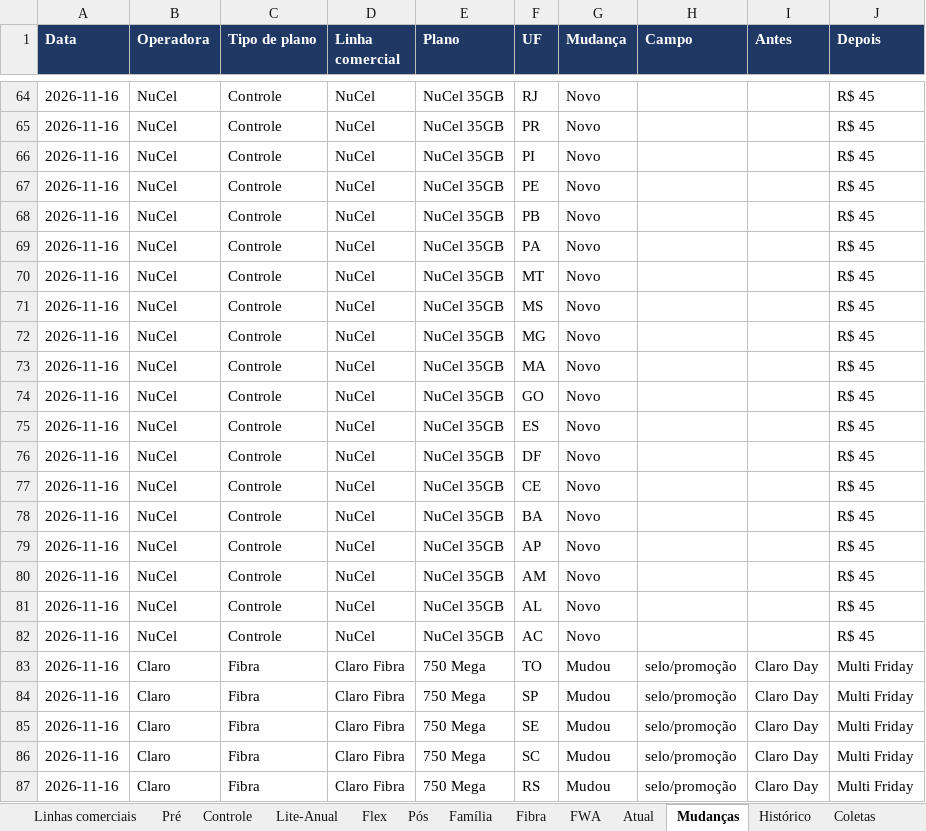
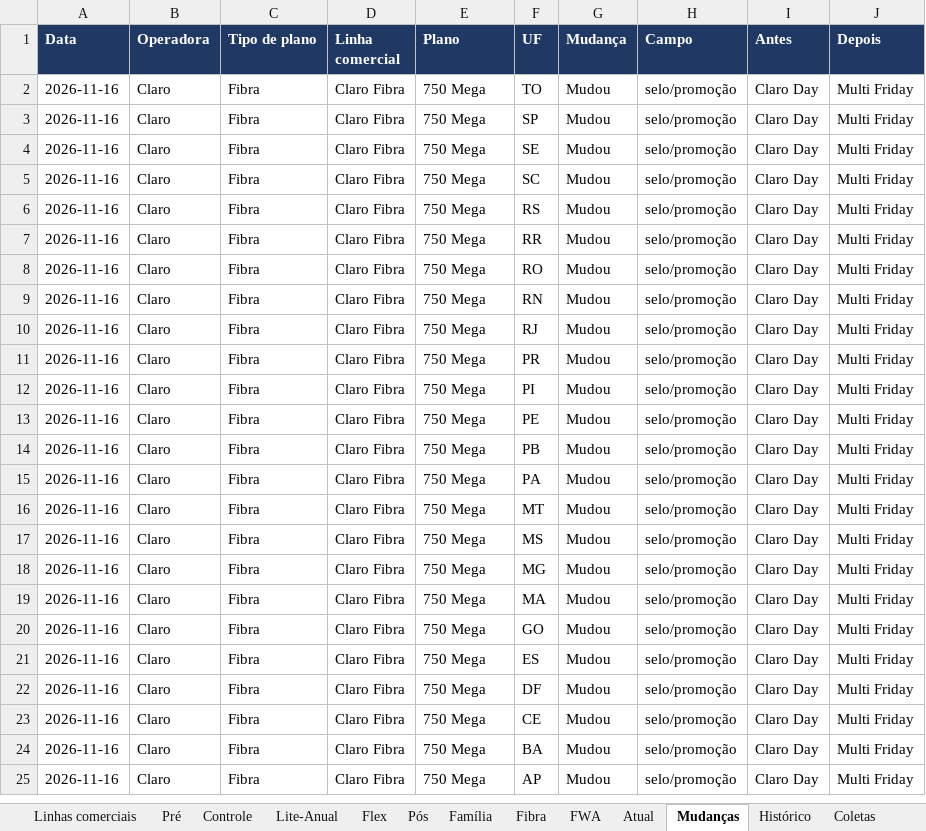
Before and after one commit to mmagalhaes2001/Monitor-dados, an Excel workbook: planos/planos_operadoras.xlsx, sheet Mudanças, drawn as a sheet; only a part is shown, gaps mark what is left out; the shorter side is filled out with more unchanged rows; values as stored, in another font and other column widths than the file's, no borders; the diff covers the shown part only; the diff names each change by its address in the sheet, - before the commit and + after, or states it on an @@ line.

```diff
--- a/planos/planos_operadoras.xlsx (sheet Mudanças)
+++ b/planos/planos_operadoras.xlsx (sheet Mudanças)
-row 64: 2026-11-16 | NuCel | Controle | NuCel | NuCel 35GB | RJ | Novo |  |  | R$ 45
-row 65: 2026-11-16 | NuCel | Controle | NuCel | NuCel 35GB | PR | Novo |  |  | R$ 45
-row 66: 2026-11-16 | NuCel | Controle | NuCel | NuCel 35GB | PI | Novo |  |  | R$ 45
-row 67: 2026-11-16 | NuCel | Controle | NuCel | NuCel 35GB | PE | Novo |  |  | R$ 45
-row 68: 2026-11-16 | NuCel | Controle | NuCel | NuCel 35GB | PB | Novo |  |  | R$ 45
-row 69: 2026-11-16 | NuCel | Controle | NuCel | NuCel 35GB | PA | Novo |  |  | R$ 45
-row 70: 2026-11-16 | NuCel | Controle | NuCel | NuCel 35GB | MT | Novo |  |  | R$ 45
-row 71: 2026-11-16 | NuCel | Controle | NuCel | NuCel 35GB | MS | Novo |  |  | R$ 45
-row 72: 2026-11-16 | NuCel | Controle | NuCel | NuCel 35GB | MG | Novo |  |  | R$ 45
-row 73: 2026-11-16 | NuCel | Controle | NuCel | NuCel 35GB | MA | Novo |  |  | R$ 45
-row 74: 2026-11-16 | NuCel | Controle | NuCel | NuCel 35GB | GO | Novo |  |  | R$ 45
-row 75: 2026-11-16 | NuCel | Controle | NuCel | NuCel 35GB | ES | Novo |  |  | R$ 45
-row 76: 2026-11-16 | NuCel | Controle | NuCel | NuCel 35GB | DF | Novo |  |  | R$ 45
-row 77: 2026-11-16 | NuCel | Controle | NuCel | NuCel 35GB | CE | Novo |  |  | R$ 45
-row 78: 2026-11-16 | NuCel | Controle | NuCel | NuCel 35GB | BA | Novo |  |  | R$ 45
-row 79: 2026-11-16 | NuCel | Controle | NuCel | NuCel 35GB | AP | Novo |  |  | R$ 45
-row 80: 2026-11-16 | NuCel | Controle | NuCel | NuCel 35GB | AM | Novo |  |  | R$ 45
-row 81: 2026-11-16 | NuCel | Controle | NuCel | NuCel 35GB | AL | Novo |  |  | R$ 45
-row 82: 2026-11-16 | NuCel | Controle | NuCel | NuCel 35GB | AC | Novo |  |  | R$ 45
```
Also changed, not shown: 143 removed rows elsewhere in this sheet, 5 other files.
